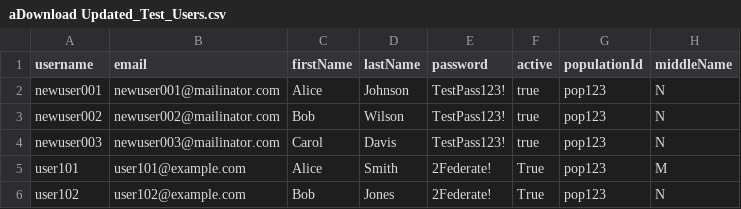
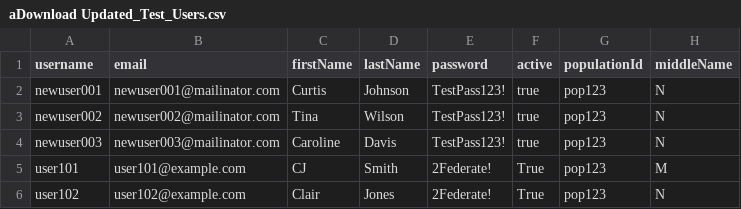
Before and after one commit to curtismu7/p1-cursor-import, a CSV file: aDownload Updated_Test_Users.csv, drawn as a sheet; only a part is shown; the diff names each change by its address in the sheet, - before the commit and + after, or states it on an @@ line.

```diff
--- a/aDownload Updated_Test_Users.csv
+++ b/aDownload Updated_Test_Users.csv
-C2 (firstName): Alice
+C2 (firstName): Curtis
-C3 (firstName): Bob
+C3 (firstName): Tina
-C4 (firstName): Carol
+C4 (firstName): Caroline
-C5 (firstName): Alice
+C5 (firstName): CJ
-C6 (firstName): Bob
+C6 (firstName): Clair
```
Also changed, not shown: A-fresh_test_users.csv, 39 other files.
